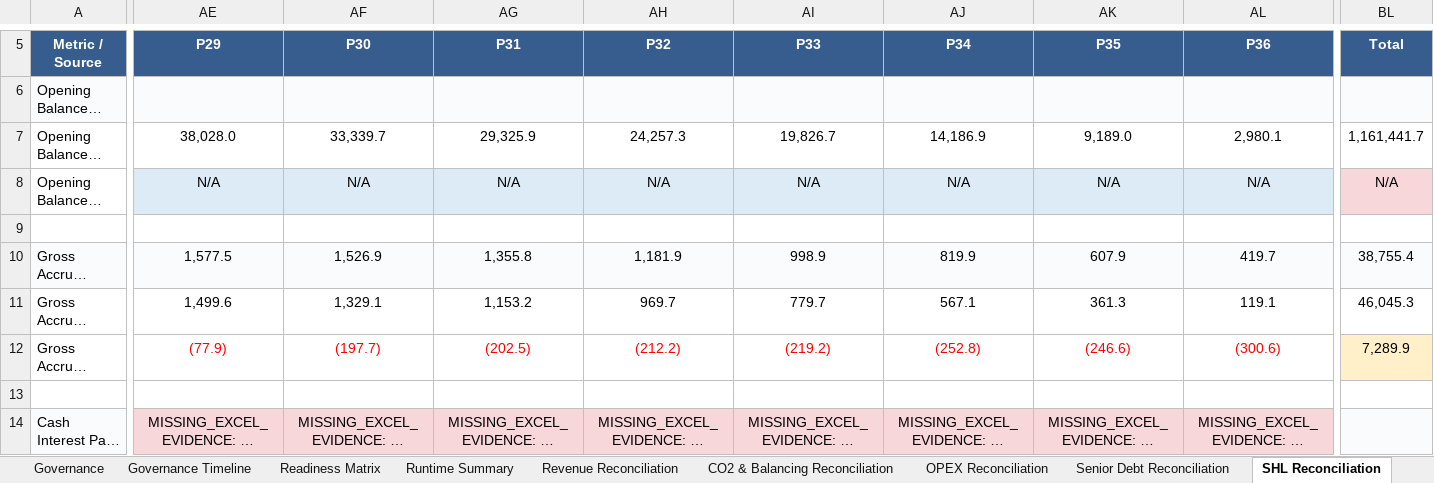
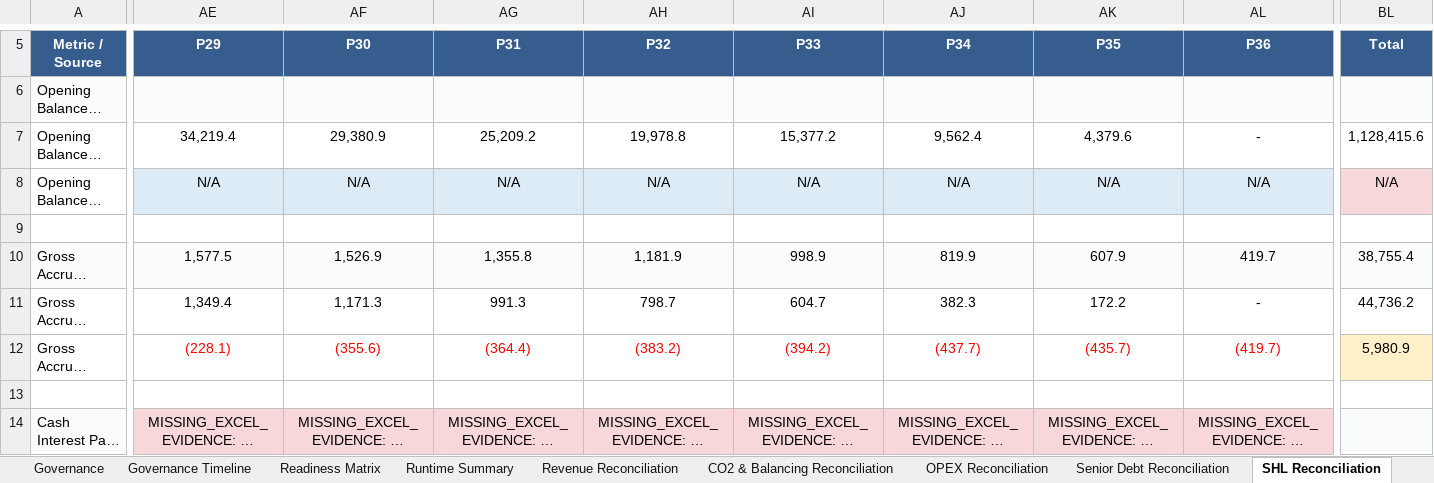
Before and after one commit to xofisamba/Finco1, an Excel workbook: reports/phase10_calibration_reconciliation_pack.xlsx, sheet SHL Reconciliation, drawn as a sheet; only a part is shown, gaps mark what is left out; long unchanged cells end in …; values as stored, in another font and other column widths than the file's, no borders; the diff covers the shown part only; the diff names each change by its address in the sheet, - before the commit and + after, or states it on an @@ line.

```diff
--- a/reports/phase10_calibration_reconciliation_pack.xlsx (sheet SHL Reconciliation)
+++ b/reports/phase10_calibration_reconciliation_pack.xlsx (sheet SHL Reconciliation)
-AE7 (P29): 38,028.0
+AE7 (P29): 34,219.4
-AF7 (P30): 33,339.7
+AF7 (P30): 29,380.9
-AG7 (P31): 29,325.9
+AG7 (P31): 25,209.2
-AH7 (P32): 24,257.3
+AH7 (P32): 19,978.8
-AI7 (P33): 19,826.7
+AI7 (P33): 15,377.2
-AJ7 (P34): 14,186.9
+AJ7 (P34): 9,562.4
-AK7 (P35): 9,189.0
+AK7 (P35): 4,379.6
-AL7 (P36): 2,980.1
+AL7 (P36): -
-BL7 (Total): 1,161,441.7
+BL7 (Total): 1,128,415.6
-AE11 (P29): 1,499.6
+AE11 (P29): 1,349.4
-AF11 (P30): 1,329.1
+AF11 (P30): 1,171.3
-AG11 (P31): 1,153.2
+AG11 (P31): 991.3
-AH11 (P32): 969.7
+AH11 (P32): 798.7
-AI11 (P33): 779.7
+AI11 (P33): 604.7
-AJ11 (P34): 567.1
+AJ11 (P34): 382.3
-AK11 (P35): 361.3
+AK11 (P35): 172.2
-AL11 (P36): 119.1
+AL11 (P36): -
-BL11 (Total): 46,045.3
+BL11 (Total): 44,736.2
-AE12 (P29): (77.9)
+AE12 (P29): (228.1)
-AF12 (P30): (197.7)
+AF12 (P30): (355.6)
-AG12 (P31): (202.5)
+AG12 (P31): (364.4)
-AH12 (P32): (212.2)
+AH12 (P32): (383.2)
-AI12 (P33): (219.2)
+AI12 (P33): (394.2)
-AJ12 (P34): (252.8)
+AJ12 (P34): (437.7)
-AK12 (P35): (246.6)
+AK12 (P35): (435.7)
-AL12 (P36): (300.6)
+AL12 (P36): (419.7)
-BL12 (Total): 7,289.9
+BL12 (Total): 5,980.9
```
Also changed, not shown: 40 edited cells and cell formats elsewhere in this sheet, sheet Gap Register, sheet Cover, sheet Runtime Summary, sheet Distributions Sponsor, sheet Returns Reconciliation, sheet Executive Summary, 6 more sheets, 9 other files.
